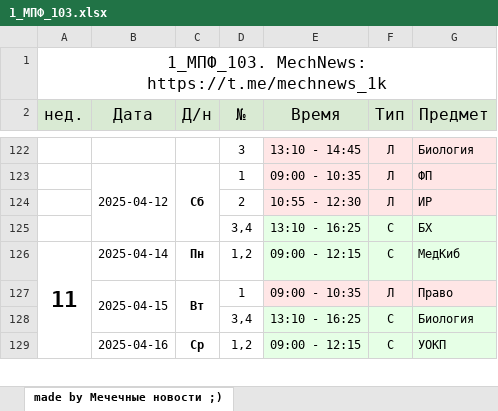
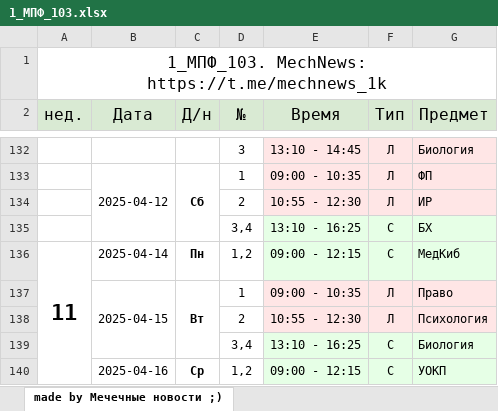
Before and after one commit to ci-c/Solevoy_trip_raspisania_dont_read_please, an Excel workbook: output/1_МПФ_103.xlsx, sheet made by Мечечные новости ;), drawn as a sheet; only a part is shown, gaps mark what is left out; values as stored, in another font and other column widths than the file's, no borders; the diff covers the shown part only; the diff names each change by its address in the sheet, - before the commit and + after, or states it on an @@ line.

```diff
--- a/output/1_МПФ_103.xlsx (sheet made by Мечечные новости ;))
+++ b/output/1_МПФ_103.xlsx (sheet made by Мечечные новости ;))
+row 138:  |  |  | 2 | 10:55 - 12:30 | Л | Психология
```
Also changed, not shown: 10 added rows and 3 edited cells elsewhere in this sheet, output/1_МПФ_102.xlsx, output/1_МПФ_104.xlsx, 25 other files.
